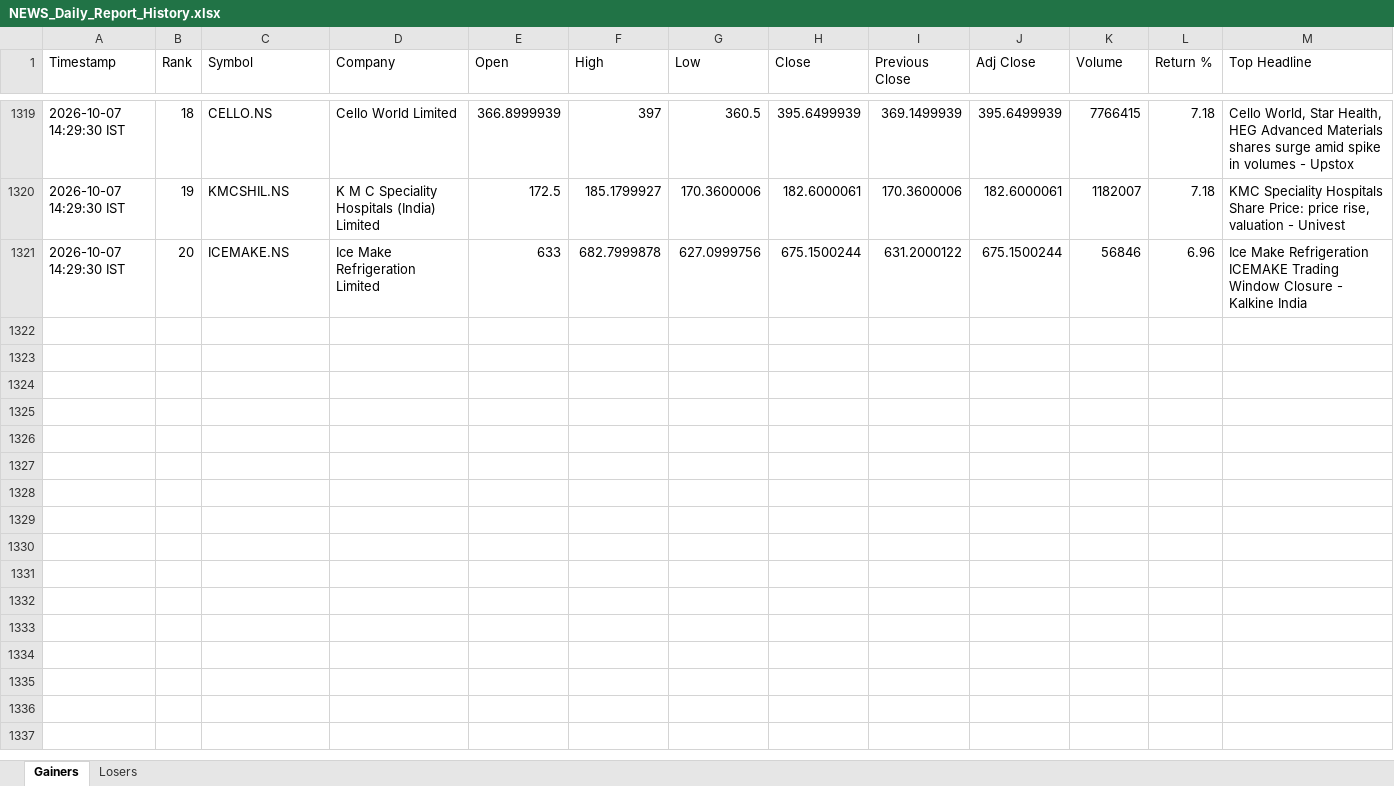
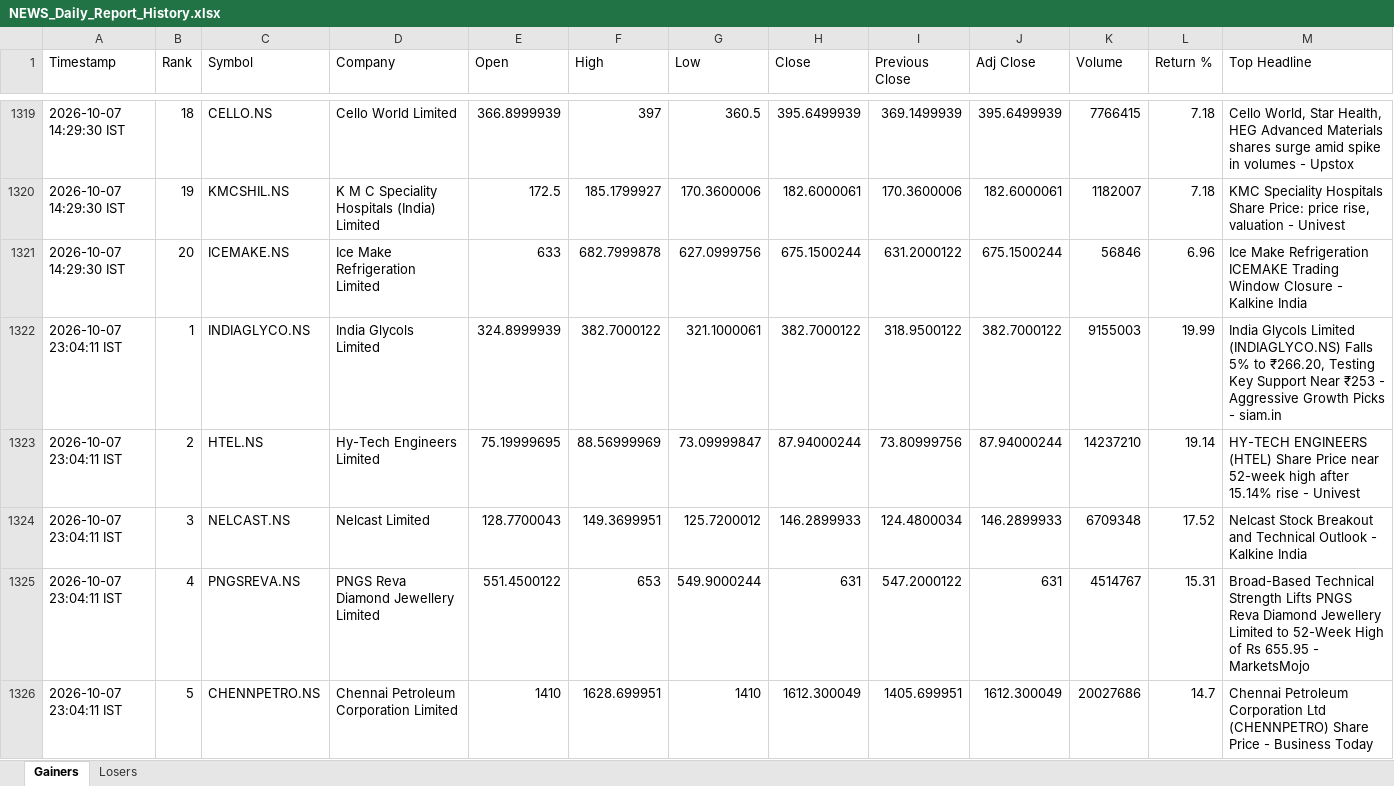
Before and after one commit to PavanSaiNekkala/News_Dividend_Fetcher, an Excel workbook: NEWS_Daily_Report/output/history/NEWS_Daily_Report_History.xlsx, sheet Gainers, drawn as a sheet; only a part is shown, gaps mark what is left out; values as stored, in another font and other column widths than the file's, no borders; rows hold the shown columns only; the diff covers the shown part only; the diff names each change by its address in the sheet, - before the commit and + after, or states it on an @@ line.

```diff
--- a/NEWS_Daily_Report/output/history/NEWS_Daily_Report_History.xlsx (sheet Gainers)
+++ b/NEWS_Daily_Report/output/history/NEWS_Daily_Report_History.xlsx (sheet Gainers)
+row 1322: 2026-10-07 23:04:11 IST | 1 | INDIAGLYCO.NS | India Glycols Limited | 324.8999939 | 382.7000122 | 321.1000061 | 382.7000122 | 318.9500122 | 382.7000122 | 9155003 | 19.99 | India Glycols Limited (INDIAGLYCO.NS) Falls 5% to ₹266.20, Testing Key Support Near ₹253 - Aggressive Growth Picks - siam.in
+row 1323: 2026-10-07 23:04:11 IST | 2 | HTEL.NS | Hy-Tech Engineers Limited | 75.19999695 | 88.56999969 | 73.09999847 | 87.94000244 | 73.80999756 | 87.94000244 | 14237210 | 19.14 | HY-TECH ENGINEERS (HTEL) Share Price near 52-week high after 15.14% rise - Univest
+row 1324: 2026-10-07 23:04:11 IST | 3 | NELCAST.NS | Nelcast Limited | 128.7700043 | 149.3699951 | 125.7200012 | 146.2899933 | 124.4800034 | 146.2899933 | 6709348 | 17.52 | Nelcast Stock Breakout and Technical Outlook - Kalkine India
+row 1325: 2026-10-07 23:04:11 IST | 4 | PNGSREVA.NS | PNGS Reva Diamond Jewellery Limited | 551.4500122 | 653 | 549.9000244 | 631 | 547.2000122 | 631 | 4514767 | 15.31 | Broad-Based Technical Strength Lifts PNGS Reva Diamond Jewellery Limited to 52-Week High of Rs 655.95 - MarketsMojo
+row 1326: 2026-10-07 23:04:11 IST | 5 | CHENNPETRO.NS | Chennai Petroleum Corporation Limited | 1410 | 1628.699951 | 1410 | 1612.300049 | 1405.699951 | 1612.300049 | 20027686 | 14.7 | Chennai Petroleum Corporation Ltd (CHENNPETRO) Share Price - Business Today
```
Also changed, not shown: 15 added rows elsewhere in this sheet, sheet Losers, NEWS_Daily_Report/output/latest/NEWS_Daily_Report.xlsx.
